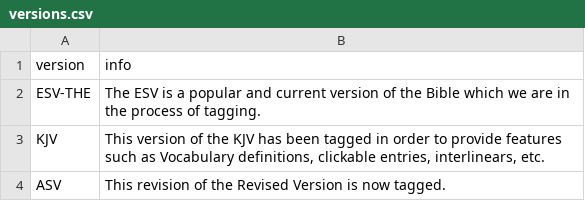
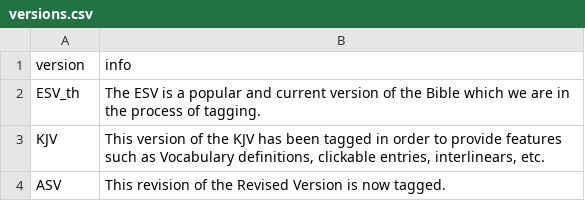
Before and after one commit to STEPBible/step, a CSV file: step-core-data/src/main/resources/com/tyndalehouse/step/core/data/create/versions/versions.csv, drawn as a sheet.

```diff
--- a/step-core-data/src/main/resources/com/tyndalehouse/step/core/data/create/versions/versions.csv
+++ b/step-core-data/src/main/resources/com/tyndalehouse/step/core/data/create/versions/versions.csv
@@ -1,3 +1,3 @@
 version,info
-ESV-THE,The ESV is a popular and current version of the Bible which we are in the process of tagging.
+ESV_th,The ESV is a popular and current version of the Bible which we are in the process of tagging.
 KJV,"This version of the KJV has been tagged in order to provide features such as Vocabulary definitions, clickable entries, interlinears, etc."
```
Also changed, not shown: 35 other files.
